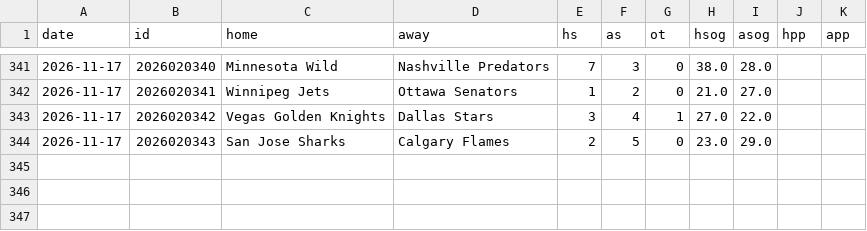
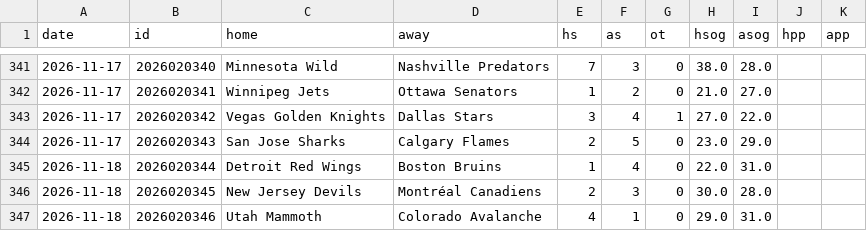
Before and after one commit to arro2121/Baseline, a CSV file: data/history/nhl_2026.csv, drawn as a sheet; only a part is shown, gaps mark what is left out.

```diff
--- a/data/history/nhl_2026.csv
+++ b/data/history/nhl_2026.csv
@@ -344 +344,4 @@ date,id,home,away,hs,as,ot,hsog,asog,hpp,app
 2026-11-17,2026020343,San Jose Sharks,Calgary Flames,2,5,0,23.0,29.0,,
+2026-11-18,2026020344,Detroit Red Wings,Boston Bruins,1,4,0,22.0,31.0,,
+2026-11-18,2026020345,New Jersey Devils,Montréal Canadiens,2,3,0,30.0,28.0,,
+2026-11-18,2026020346,Utah Mammoth,Colorado Avalanche,4,1,0,29.0,31.0,,
```
Also changed, not shown: data/history/cbb_2026.csv, data/history/cfb_2026.csv, 13 other files.
